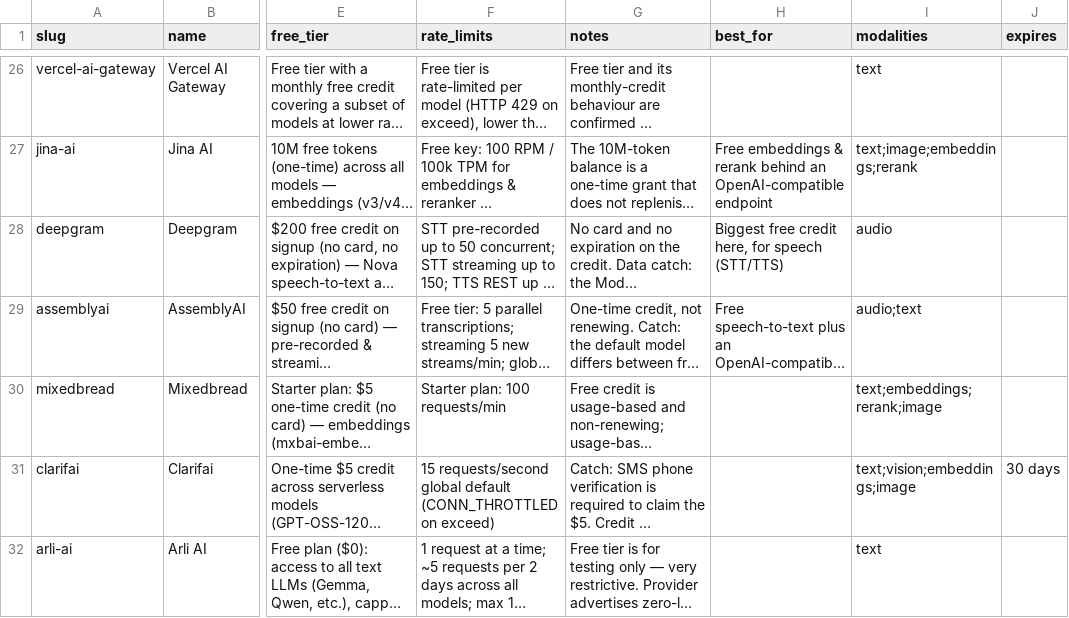
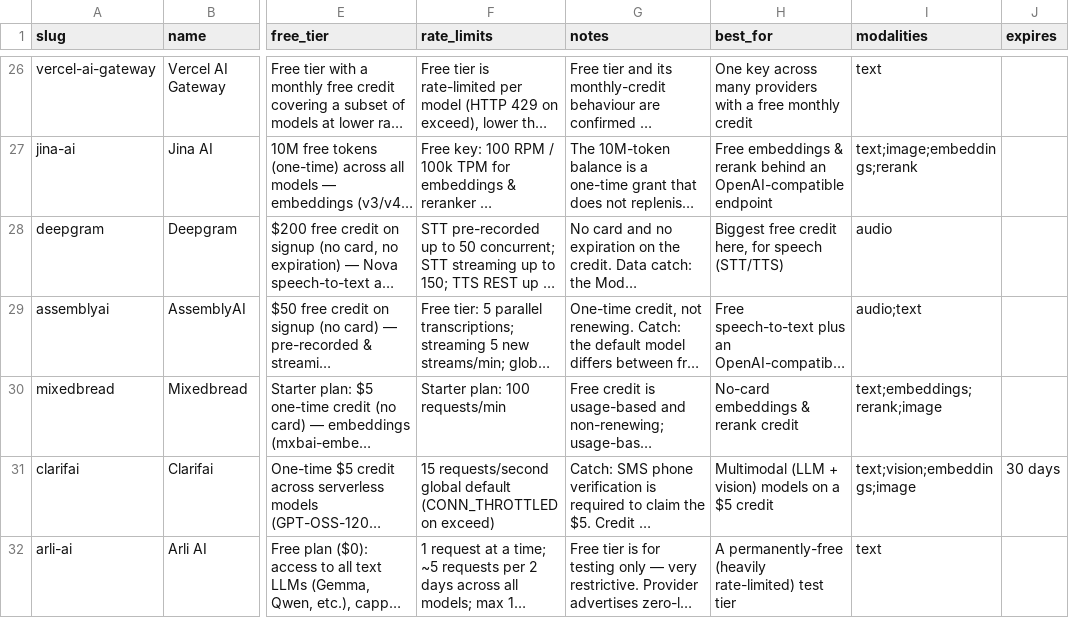
Before and after one commit to pacocartones/free-llm-api-hub, a CSV file: data/providers.csv, drawn as a sheet; only a part is shown, gaps mark what is left out; long unchanged cells end in …; the diff covers the shown part only; the diff names each change by its address in the sheet, - before the commit and + after, or states it on an @@ line.

```diff
--- a/data/providers.csv
+++ b/data/providers.csv
-H26 (best_for): (empty)
+H26 (best_for): One key across many providers with a free monthly credit
-H30 (best_for): (empty)
+H30 (best_for): No-card embeddings & rerank credit
-H31 (best_for): (empty)
+H31 (best_for): Multimodal (LLM + vision) models on a $5 credit
-H32 (best_for): (empty)
+H32 (best_for): A permanently-free (heavily rate-limited) test tier
```
Also changed, not shown: 38 edited cells elsewhere in this file, 11 other files.
